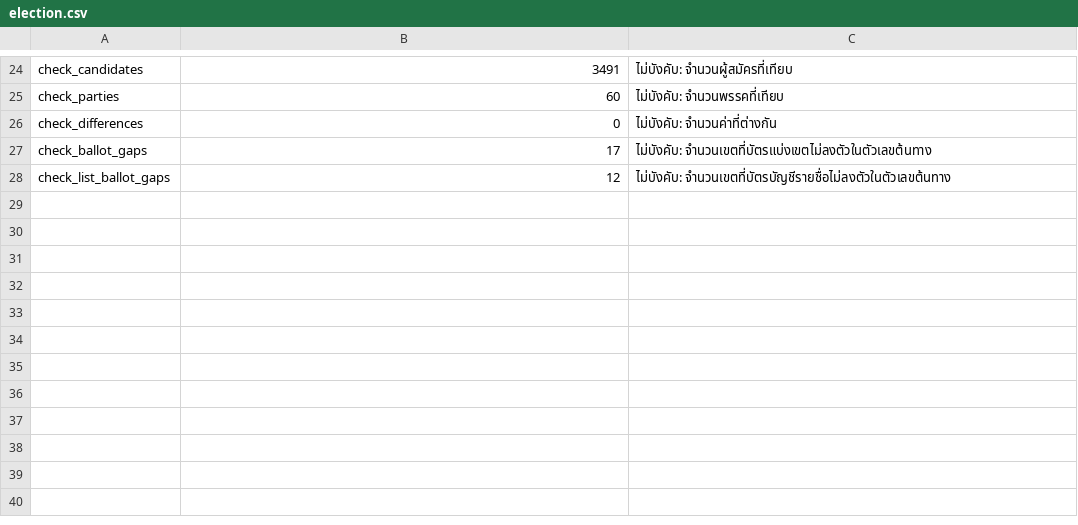
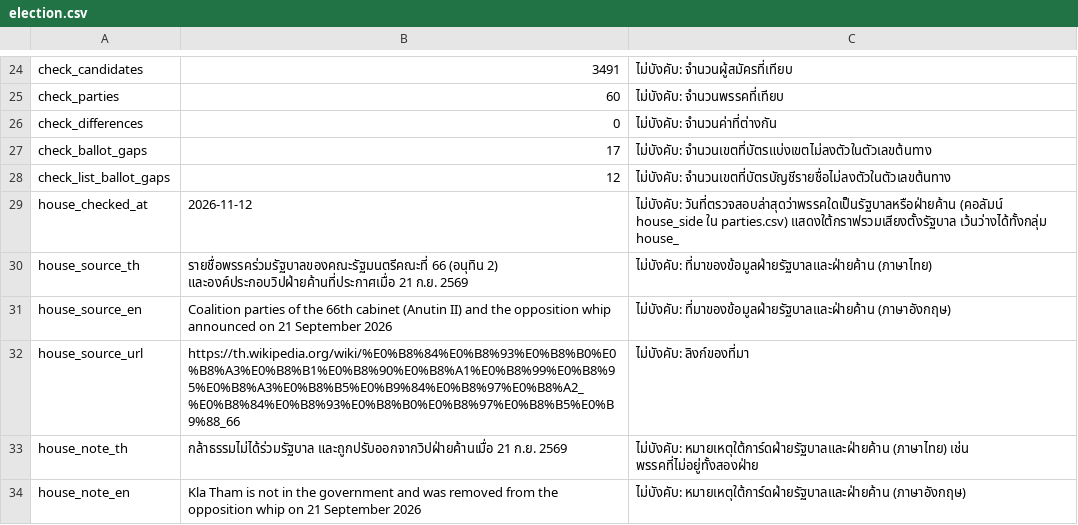
Before and after one commit to jjpeechaphand/election69, a CSV file: data/2569/election.csv, drawn as a sheet; only a part is shown, gaps mark what is left out.

Commit message:
Round 4: House sides in parties.csv and election.csv

```diff
--- a/data/2569/election.csv
+++ b/data/2569/election.csv
@@ -28 +28,7 @@ check_ballot_gaps,17,ไม่บังคับ: จำนวนเขตที
 check_list_ballot_gaps,12,ไม่บังคับ: จำนวนเขตที่บัตรบัญชีรายชื่อไม่ลงตัวในตัวเลขต้นทาง
+house_checked_at,2026-11-12,ไม่บังคับ: วันที่ตรวจสอบล่าสุดว่าพรรคใดเป็นรัฐบาลหรือฝ่ายค้าน (คอลัมน์ house_side ใน parties.csv) แสดงใต้กราฟรวมเสียงตั้งรัฐบาล เว้นว่างได้ทั้งกลุ่ม house_
+house_source_th,รายชื่อพรรคร่วมรัฐบาลของคณะรัฐมนตรีคณะที่ 66 (อนุทิน 2) และองค์ประกอบวิปฝ่ายค้านที่ประกาศเมื่อ 21 ก.ย. 2569,ไม่บังคับ: ที่มาของข้อมูลฝ่ายรัฐบาลและฝ่ายค้าน (ภาษาไทย)
+house_source_en,Coalition parties of the 66th cabinet (Anutin II) and the opposition whip announced on 21 September 2026,ไม่บังคับ: ที่มาของข้อมูลฝ่ายรัฐบาลและฝ่ายค้าน (ภาษาอังกฤษ)
+house_source_url,https://th.wikipedia.org/wiki/%E0%B8%84%E0%B8%93%E0%B8%B0%E0%B8%A3%E0%B8%B1%E0%B8%90%E0%B8%A1%E0%B8%99%E0%B8%95%E0%B8%A3%E0%B8%B5%E0%B9%84%E0%B8%97%E0%B8%A2_%E0%B8%84%E0%B8%93%E0%B8%B0%E0%B8%97%E0%B8%B5%E0%B9%88_66,ไม่บังคับ: ลิงก์ของที่มา
+house_note_th,กล้าธรรมไม่ได้ร่วมรัฐบาล และถูกปรับออกจากวิปฝ่ายค้านเมื่อ 21 ก.ย. 2569,ไม่บังคับ: หมายเหตุใต้การ์ดฝ่ายรัฐบาลและฝ่ายค้าน (ภาษาไทย) เช่น พรรคที่ไม่อยู่ทั้งสองฝ่าย
+house_note_en,Kla Tham is not in the government and was removed from the opposition whip on 21 September 2026,ไม่บังคับ: หมายเหตุใต้การ์ดฝ่ายรัฐบาลและฝ่ายค้าน (ภาษาอังกฤษ)
```
Also changed, not shown: data/2569/parties.csv.
